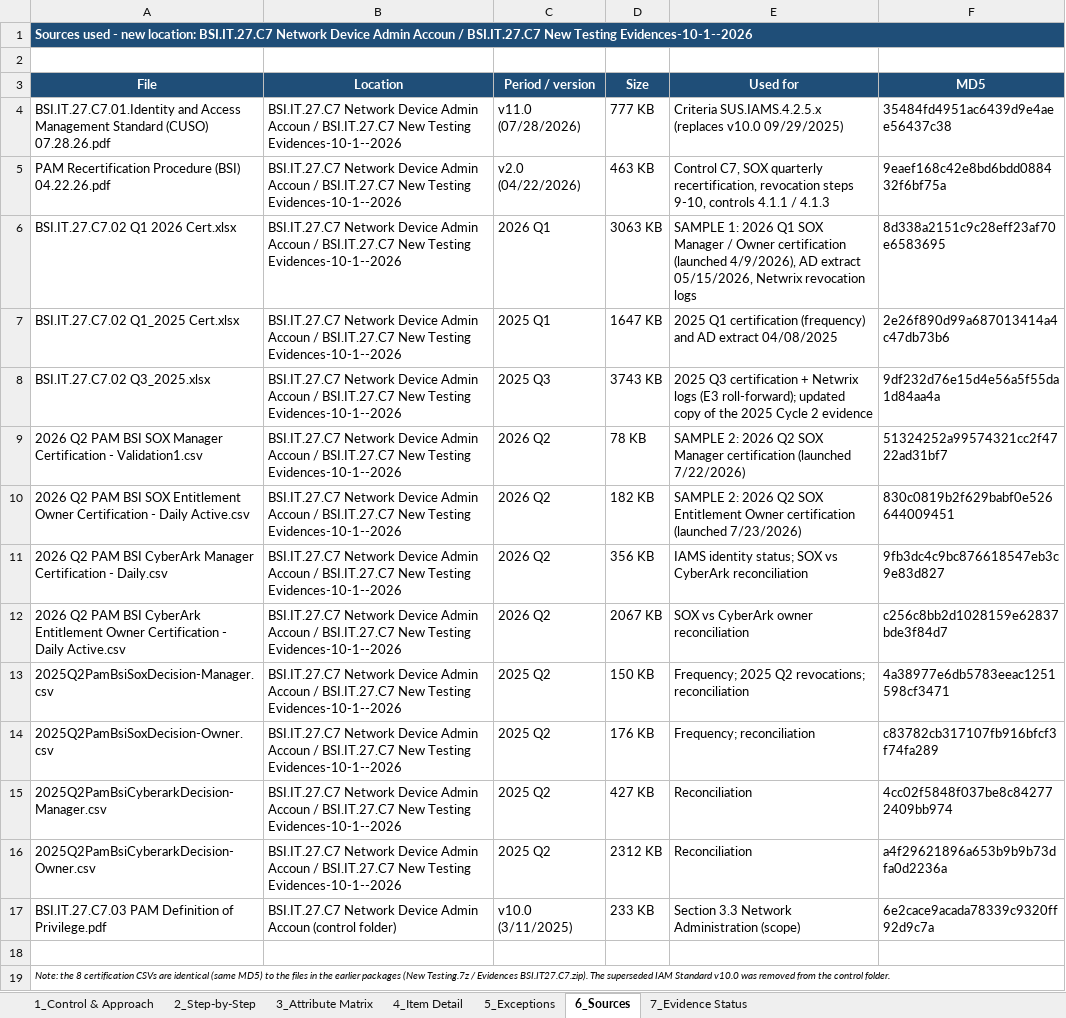
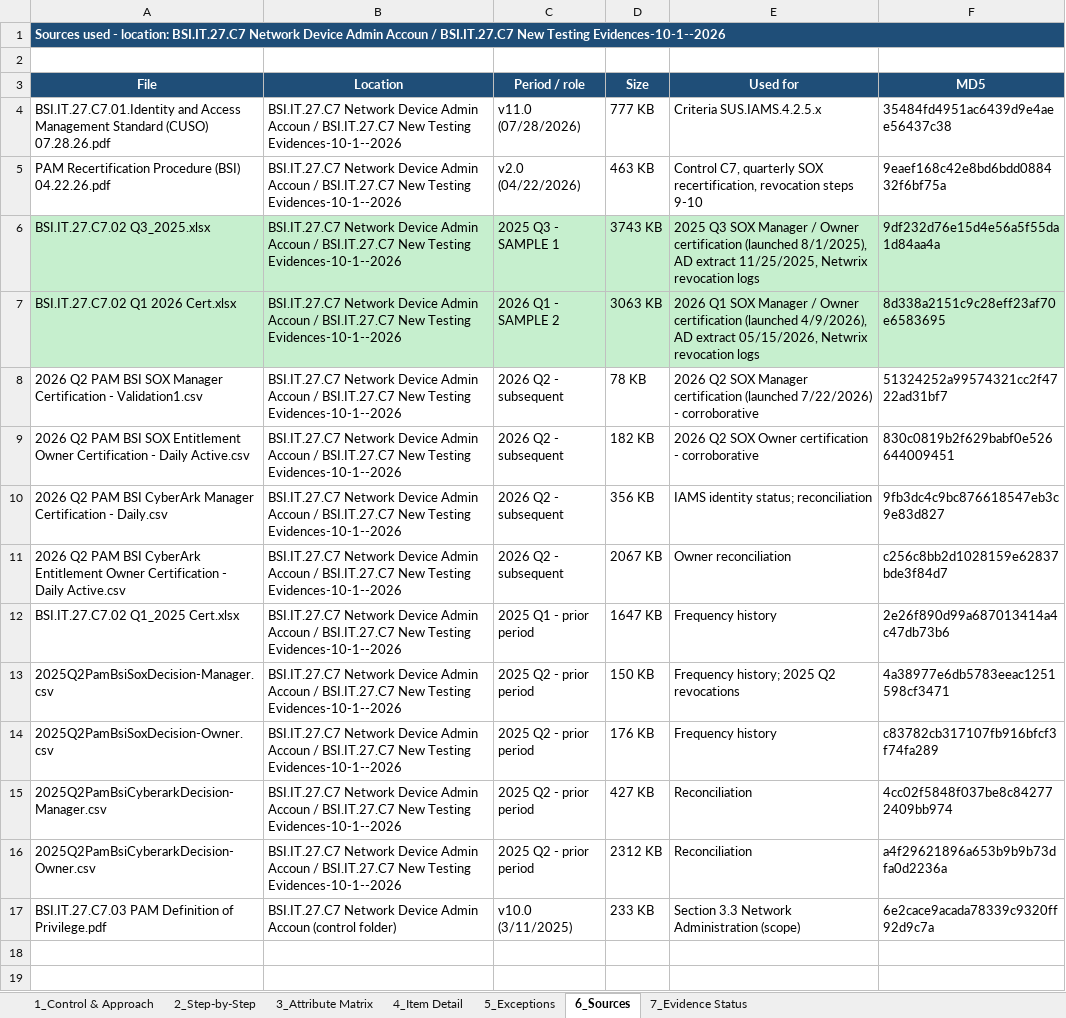
Before and after one commit to edwardfive-prog/Control-Testing-, an Excel workbook: BSI.IT.27.C7 Network Device Admin Accoun/BSI.IT.27.C7.05 Testing Walkthrough - Step by Step.xlsx, sheet 6_Sources, drawn as a sheet; values as stored, in another font and other column widths than the file's, no borders; removed rows and columns are numbered as before the commit, all else as after; the diff names each change by its address in the sheet, - before the commit and + after, or states it on an @@ line.

```diff
--- a/BSI.IT.27.C7 Network Device Admin Accoun/BSI.IT.27.C7.05 Testing Walkthrough - Step by Step.xlsx (sheet 6_Sources)
+++ b/BSI.IT.27.C7 Network Device Admin Accoun/BSI.IT.27.C7.05 Testing Walkthrough - Step by Step.xlsx (sheet 6_Sources)
-A1 (File): …used - new location: BSI.IT.27.C7…
+A1 (File): …used - location: BSI.IT.27.C7…
-C3: Period / version
+C3: Period / role
-E4 (Used for): Criteria SUS.IAMS.4.2.5.x (replaces v10.0 09/29/2025)
+E4 (Used for): Criteria SUS.IAMS.4.2.5.x
-E5 (Used for): Control C7, SOX quarterly recertification, revocation steps 9-10, controls 4.1.1 / 4.1.3
+E5 (Used for): Control C7, quarterly SOX recertification, revocation steps 9-10
+row 6: BSI.IT.27.C7.02 Q3_2025.xlsx | BSI.IT.27.C7 Network Device Admin Accoun / BSI.IT.27.C7 New Testing Evidences-10-1--2026 | 2025 Q3 - SAMPLE 1 | 3743 KB | 2025 Q3 SOX Manager / Owner certification (launched 8/1/2025), AD extract 11/25/2025, Netwrix revocation logs | 9df232d76e15d4e56a5f55da1d84aa4a
-A7:F7 fill: none
+A7:F7 fill: #C6EFCE
-C7 (Period / role): 2026 Q1
+C7 (Period / role): 2026 Q1 - SAMPLE 2
-E7 (Used for): SAMPLE 1: 2026 Q1…
+E7 (Used for): 2026 Q1…
-row 7: BSI.IT.27.C7.02 Q1_2025 Cert.xlsx | BSI.IT.27.C7 Network Device Admin Accoun / BSI.IT.27.C7 New Testing Evidences-10-1--2026 | 2025 Q1 | 1647 KB | 2025 Q1 certification (frequency) and AD extract 04/08/2025 | 2e26f890d99a687013414a4c47db73b6
-row 8: BSI.IT.27.C7.02 Q3_2025.xlsx | BSI.IT.27.C7 Network Device Admin Accoun / BSI.IT.27.C7 New Testing Evidences-10-1--2026 | 2025 Q3 | 3743 KB | 2025 Q3 certification + Netwrix logs (E3 roll-forward); updated copy of the 2025 Cycle 2 evidence | 9df232d76e15d4e56a5f55da1d84aa4a
-C8:C11 (Period / role): 2026 Q2
+C8:C11 (Period / role): 2026 Q2 - subsequent
-E8 (Used for): SAMPLE 2: 2026 Q2 SOX Manager certification (launched 7/22/2026)
+E8 (Used for): 2026 Q2 SOX Manager certification (launched 7/22/2026) - corroborative
-E9 (Used for): SAMPLE 2: 2026 Q2 SOX Entitlement Owner certification (launched 7/23/2026)
+E9 (Used for): 2026 Q2 SOX Owner certification - corroborative
-E10 (Used for): IAMS identity status; SOX vs CyberArk reconciliation
+E10 (Used for): IAMS identity status; reconciliation
-E11 (Used for): SOX vs CyberArk owner reconciliation
+E11 (Used for): Owner reconciliation
+row 12: BSI.IT.27.C7.02 Q1_2025 Cert.xlsx | BSI.IT.27.C7 Network Device Admin Accoun / BSI.IT.27.C7 New Testing Evidences-10-1--2026 | 2025 Q1 - prior period | 1647 KB | Frequency history | 2e26f890d99a687013414a4c47db73b6
-C13:C16 (Period / role): 2025 Q2
+C13:C16 (Period / role): 2025 Q2 - prior period
-E13 (Used for): Frequency; 2025 Q2 revocations; reconciliation
+E13 (Used for): Frequency history; 2025 Q2 revocations
-E14 (Used for): Frequency; reconciliation
+E14 (Used for): Frequency history
-row 18: (empty)
-row 19: Note: the 8 certification CSVs are identical (same MD5) to the files in the earlier packages (New Testing.7z / Evidences BSI.IT27.C7.zip). The superseded IAM Standard v10.0 was removed from the control folder.
```
Also changed, not shown: sheet 4_Item Detail, sheet 3_Attribute Matrix, sheet 7_Evidence Status, sheet 2_Step-by-Step, sheet 5_Exceptions, sheet 1_Control & Approach, BSI.IT.27.C7 Network Device Admin Accoun/BSI.IT.27.C7.02 Q2_2026.xlsx, 3 other files.
